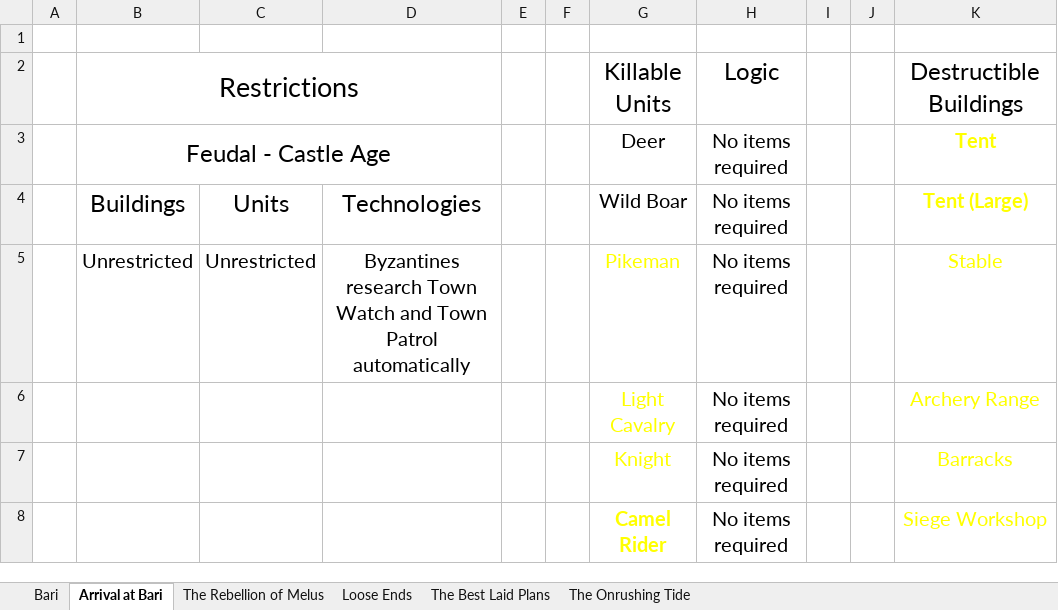
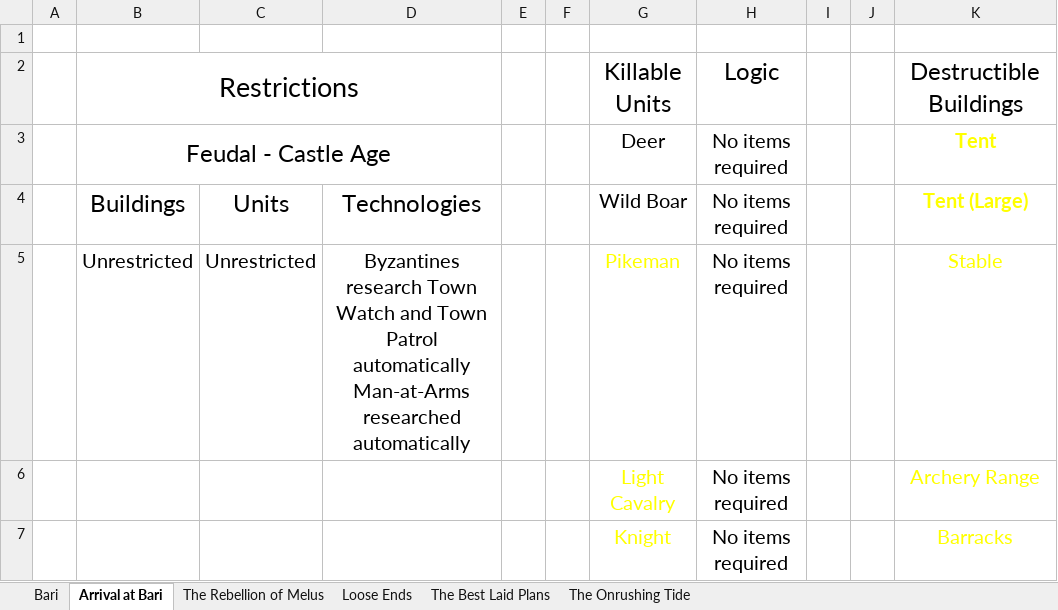
Before and after one commit to Blossom-22/Ageipelago, an Excel workbook: docs/Logic Requirements/Ageipelago Bari.xlsx, sheet Arrival at Bari, drawn as a sheet; only a part is shown; the shorter side is filled out with more unchanged rows; values as stored, in another font and other column widths than the file's, no borders; ↵ is a line break in a cell; the diff names each change by its address in the sheet, - before the commit and + after, or states it on an @@ line.

```diff
--- a/docs/Logic Requirements/Ageipelago Bari.xlsx (sheet Arrival at Bari)
+++ b/docs/Logic Requirements/Ageipelago Bari.xlsx (sheet Arrival at Bari)
-D5: …Patrol automatically
+D5: …Patrol automatically ↵ Man-at-Arms researched automatically
```
Also changed, not shown: sheet Loose Ends, sheet The Best Laid Plans, sheet The Rebellion of Melus, sheet The Onrushing Tide.
